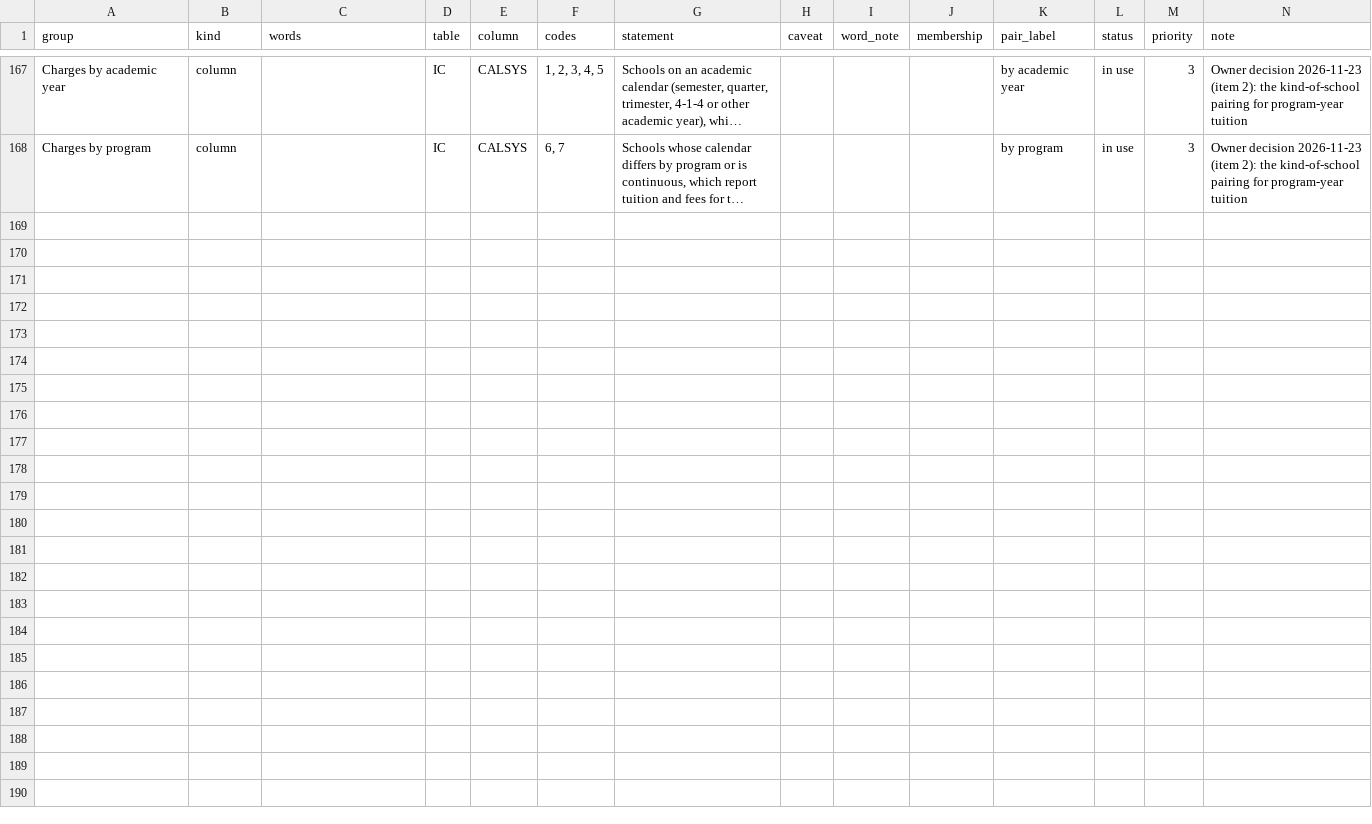
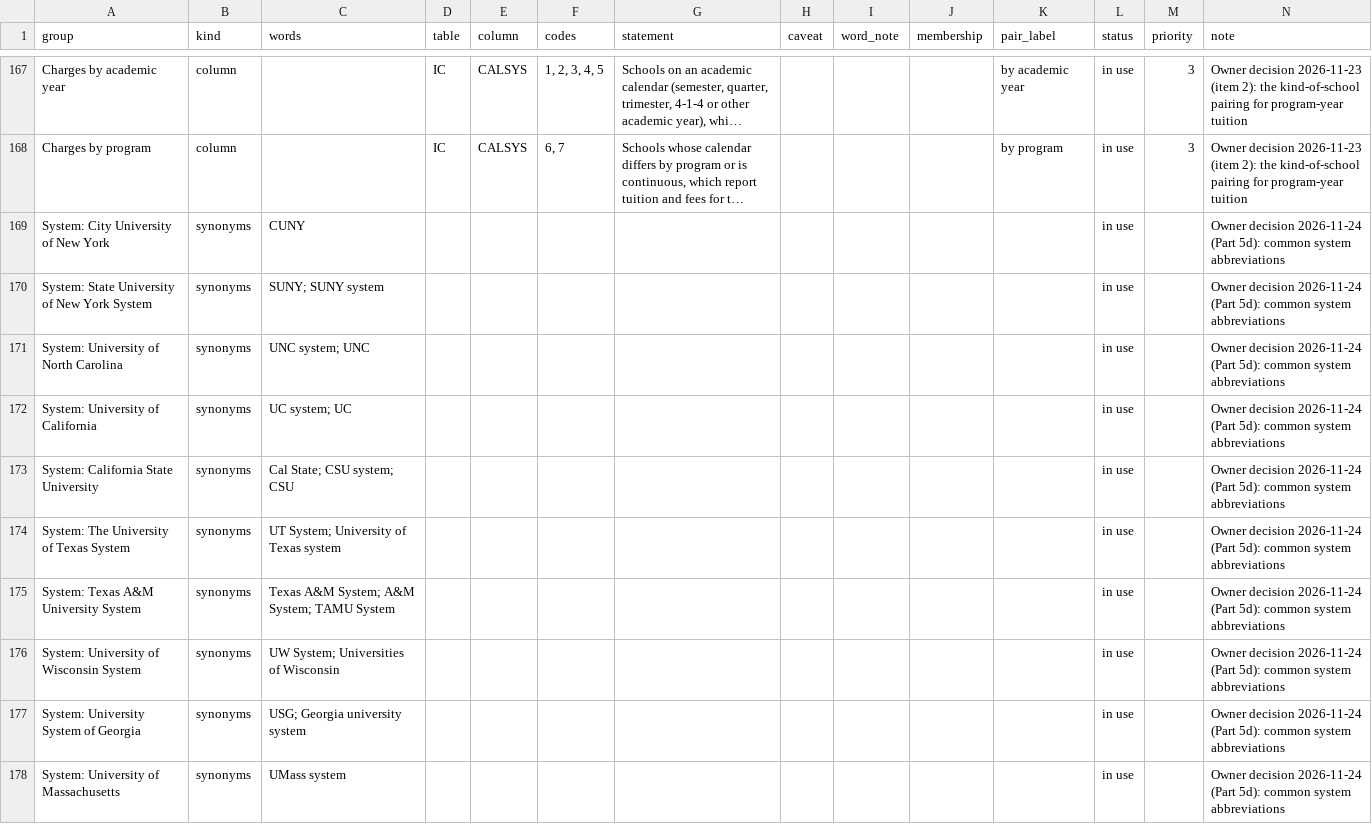
Before and after one commit to yul13011/ipeds-research-companion-v2, a CSV file: dictionary/school_groups.csv, drawn as a sheet; only a part is shown, gaps mark what is left out; long unchanged cells end in …; the diff covers the shown part only; the diff names each change by its address in the sheet, - before the commit and + after, or states it on an @@ line.

```diff
--- a/dictionary/school_groups.csv
+++ b/dictionary/school_groups.csv
+row 169: System: City University of New York | synonyms | CUNY |  |  |  |  |  |  |  |  | in use |  | Owner decision 2026-11-24 (Part 5d): common system abbreviations
+row 170: System: State University of New York System | synonyms | SUNY; SUNY system |  |  |  |  |  |  |  |  | in use |  | Owner decision 2026-11-24 (Part 5d): common system abbreviations
+row 171: System: University of North Carolina | synonyms | UNC system; UNC |  |  |  |  |  |  |  |  | in use |  | Owner decision 2026-11-24 (Part 5d): common system abbreviations
+row 172: System: University of California | synonyms | UC system; UC |  |  |  |  |  |  |  |  | in use |  | Owner decision 2026-11-24 (Part 5d): common system abbreviations
+row 173: System: California State University | synonyms | Cal State; CSU system; CSU |  |  |  |  |  |  |  |  | in use |  | Owner decision 2026-11-24 (Part 5d): common system abbreviations
+row 174: System: The University of Texas System | synonyms | UT System; University of Texas system |  |  |  |  |  |  |  |  | in use |  | Owner decision 2026-11-24 (Part 5d): common system abbreviations
+row 175: System: Texas A&M University System | synonyms | Texas A&M System; A&M System; TAMU System |  |  |  |  |  |  |  |  | in use |  | Owner decision 2026-11-24 (Part 5d): common system abbreviations
+row 176: System: University of Wisconsin System | synonyms | UW System; Universities of Wisconsin |  |  |  |  |  |  |  |  | in use |  | Owner decision 2026-11-24 (Part 5d): common system abbreviations
+row 177: System: University System of Georgia | synonyms | USG; Georgia university system |  |  |  |  |  |  |  |  | in use |  | Owner decision 2026-11-24 (Part 5d): common system abbreviations
+row 178: System: University of Massachusetts | synonyms | UMass system |  |  |  |  |  |  |  |  | in use |  | Owner decision 2026-11-24 (Part 5d): common system abbreviations
```
Also changed, not shown: 10 added rows elsewhere in this file, dictionary/school_nicknames.csv, dictionary/terms.csv, 18 other files.
